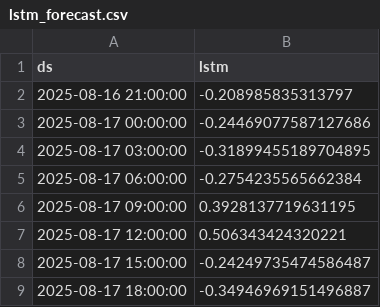
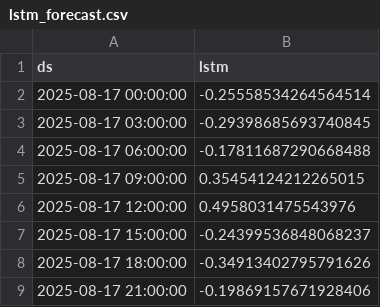
Before and after one commit to Myboo235/weather_forecast_app, a CSV file: model/lstm/lstm_forecast.csv, drawn as a sheet.

```diff
--- a/model/lstm/lstm_forecast.csv
+++ b/model/lstm/lstm_forecast.csv
@@ -1,9 +1,9 @@
 ds,lstm
-2025-08-16 21:00:00,-0.208985835313797
-2025-08-17 00:00:00,-0.24469077587127686
-2025-08-17 03:00:00,-0.31899455189704895
-2025-08-17 06:00:00,-0.2754235565662384
-2025-08-17 09:00:00,0.3928137719631195
-2025-08-17 12:00:00,0.506343424320221
-2025-08-17 15:00:00,-0.24249735474586487
-2025-08-17 18:00:00,-0.34946969151496887
+2025-08-17 00:00:00,-0.25558534264564514
+2025-08-17 03:00:00,-0.29398685693740845
+2025-08-17 06:00:00,-0.17811687290668488
+2025-08-17 09:00:00,0.35454124212265015
+2025-08-17 12:00:00,0.4958031475543976
+2025-08-17 15:00:00,-0.24399536848068237
+2025-08-17 18:00:00,-0.34913402795791626
+2025-08-17 21:00:00,-0.19869157671928406
```
Also changed, not shown: model/lstm/lstm_forecast_reversed.csv.
